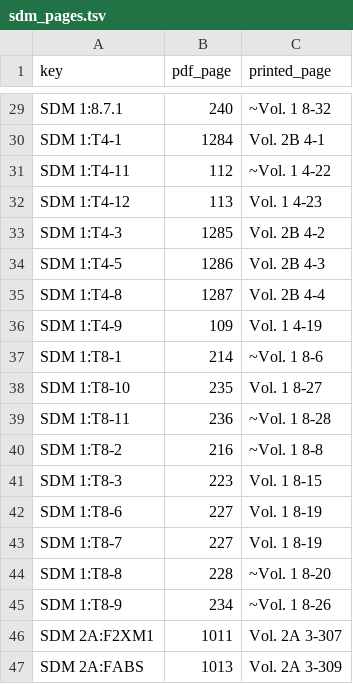
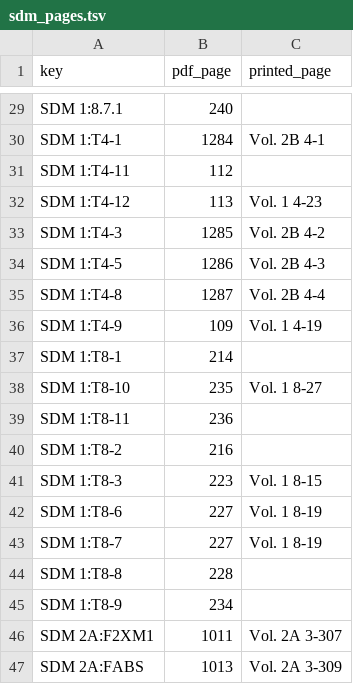
Before and after one commit to toadharvard/nx-agent, a TSV file: ports/fnv-nx/lift/proof/sdm_pages.tsv, drawn as a sheet; only a part is shown, gaps mark what is left out; the diff covers the shown part only; the diff names each change by its address in the sheet, - before the commit and + after, or states it on an @@ line.

```diff
--- a/ports/fnv-nx/lift/proof/sdm_pages.tsv
+++ b/ports/fnv-nx/lift/proof/sdm_pages.tsv
-C29 (printed_page): ~Vol. 1 8-32
+C29 (printed_page): (empty)
-C31 (printed_page): ~Vol. 1 4-22
+C31 (printed_page): (empty)
-C37 (printed_page): ~Vol. 1 8-6
+C37 (printed_page): (empty)
-C39 (printed_page): ~Vol. 1 8-28
+C39 (printed_page): (empty)
-C40 (printed_page): ~Vol. 1 8-8
+C40 (printed_page): (empty)
-C44 (printed_page): ~Vol. 1 8-20
+C44 (printed_page): (empty)
-C45 (printed_page): ~Vol. 1 8-26
+C45 (printed_page): (empty)
```
Also changed, not shown: 15 edited cells elsewhere in this file, 3 other files.
